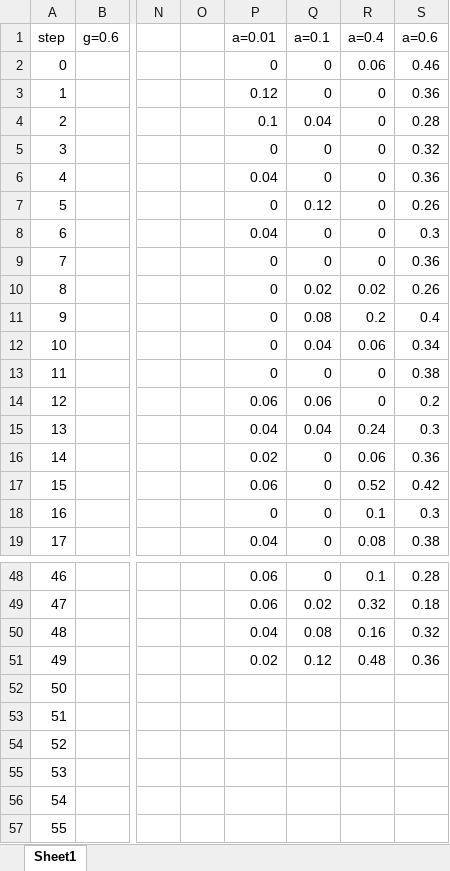
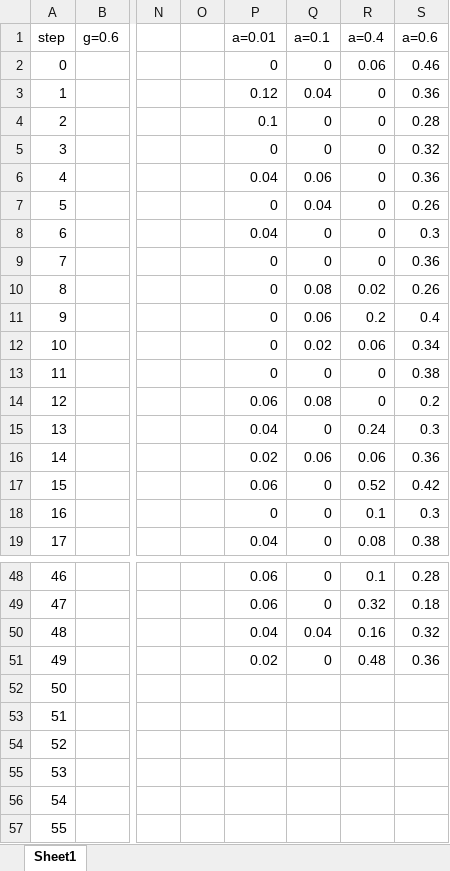
Before and after one commit to Mpprobst/frozen-lake, an Excel workbook: results/all_nn.xlsx, sheet Sheet1, drawn as a sheet; only a part is shown, gaps mark what is left out; values as stored, in another font and other column widths than the file's, no borders; charts and pictures not drawn; the diff covers the shown part only; the diff names each change by its address in the sheet, - before the commit and + after, or states it on an @@ line.

```diff
--- a/results/all_nn.xlsx (sheet Sheet1)
+++ b/results/all_nn.xlsx (sheet Sheet1)
-Q3 (a=0.1): 0
+Q3 (a=0.1): 0.04
-Q4 (a=0.1): 0.04
+Q4 (a=0.1): 0
-Q6 (a=0.1): 0
+Q6 (a=0.1): 0.06
-Q7 (a=0.1): 0.12
+Q7 (a=0.1): 0.04
-Q10 (a=0.1): 0.02
+Q10 (a=0.1): 0.08
-Q11 (a=0.1): 0.08
+Q11 (a=0.1): 0.06
-Q12 (a=0.1): 0.04
+Q12 (a=0.1): 0.02
-Q14 (a=0.1): 0.06
+Q14 (a=0.1): 0.08
-Q15 (a=0.1): 0.04
+Q15 (a=0.1): 0
-Q16 (a=0.1): 0
+Q16 (a=0.1): 0.06
-Q49 (a=0.1): 0.02
+Q49 (a=0.1): 0
-Q50 (a=0.1): 0.08
+Q50 (a=0.1): 0.04
-Q51 (a=0.1): 0.12
+Q51 (a=0.1): 0
```
Also changed, not shown: 20 edited cells elsewhere in this sheet, charts or pictures, 3 other files.
